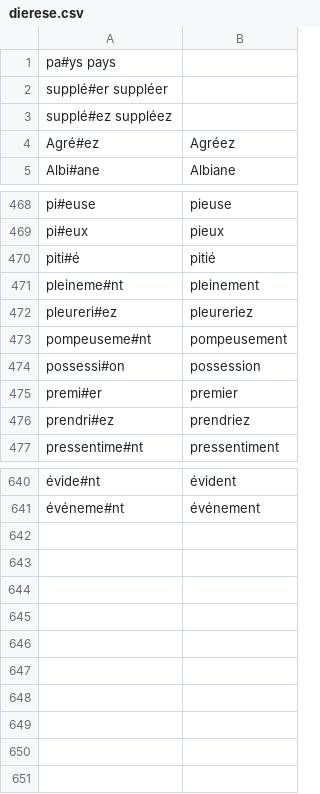
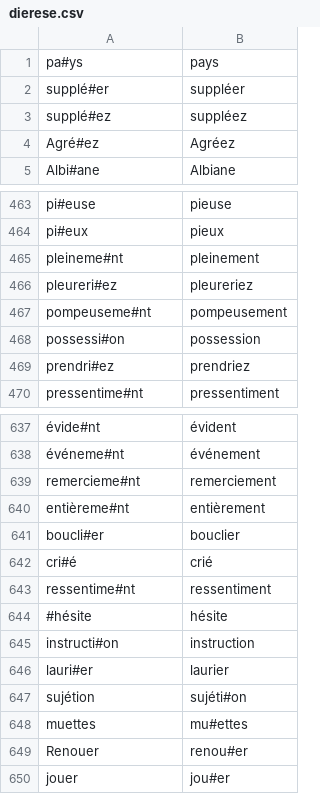
Before and after one commit to marcdouguet/motif, a CSV file: cesura/dierese.csv, drawn as a sheet; only a part is shown, gaps mark what is left out; removed rows and columns are numbered as before the commit, all else as after; the diff covers the shown part only; the diff names each change by its address in the sheet, - before the commit and + after, or states it on an @@ line.

```diff
--- a/cesura/dierese.csv
+++ b/cesura/dierese.csv
-row 1: pa#ys pays
-row 2: supplé#er suppléer
-row 3: supplé#ez suppléez
+row 1: pa#ys | pays
+row 2: supplé#er | suppléer
+row 3: supplé#ez | suppléez
-row 470: piti#é | pitié
-row 475: premi#er | premier
+row 639: remercieme#nt | remerciement
+row 640: entièreme#nt | entièrement
+row 641: boucli#er | bouclier
+row 642: cri#é | crié
+row 643: ressentime#nt | ressentiment
+row 644: #hésite | hésite
+row 645: instructi#on | instruction
+row 646: lauri#er | laurier
+row 647: sujétion | sujéti#on
+row 648: muettes | mu#ettes
+row 649: Renouer | renou#er
+row 650: jouer | jou#er
```
Also changed, not shown: 6 added rows, 7 removed rows and 4 edited cells elsewhere in this file, 6 other files.
